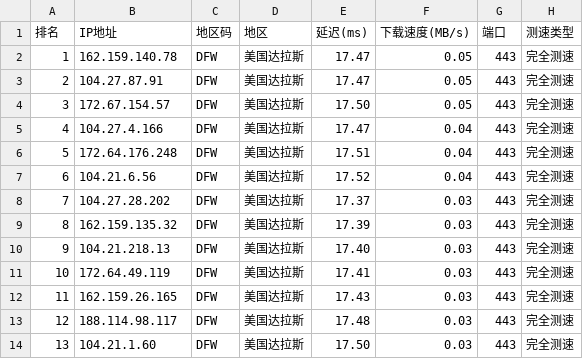
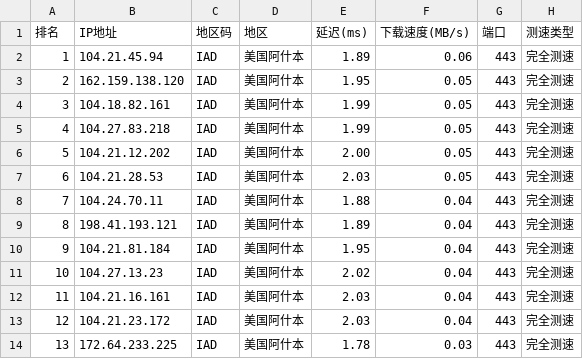
Before and after one commit to ZQ-JACKY/ZQ-CloudFlareScan, a CSV file: ipv4.csv, drawn as a sheet; only a part is shown; the diff covers the shown part only.

```diff
--- a/ipv4.csv
+++ b/ipv4.csv
@@ -1,14 +1,14 @@
 排名,IP地址,地区码,地区,延迟(ms),下载速度(MB/s),端口,测速类型
-1,162.159.140.78,DFW,美国达拉斯,17.47,0.05,443,完全测速
-2,104.27.87.91,DFW,美国达拉斯,17.47,0.05,443,完全测速
-3,172.67.154.57,DFW,美国达拉斯,17.50,0.05,443,完全测速
-4,104.27.4.166,DFW,美国达拉斯,17.47,0.04,443,完全测速
-5,172.64.176.248,DFW,美国达拉斯,17.51,0.04,443,完全测速
-6,104.21.6.56,DFW,美国达拉斯,17.52,0.04,443,完全测速
-7,104.27.28.202,DFW,美国达拉斯,17.37,0.03,443,完全测速
-8,162.159.135.32,DFW,美国达拉斯,17.39,0.03,443,完全测速
-9,104.21.218.13,DFW,美国达拉斯,17.40,0.03,443,完全测速
-10,172.64.49.119,DFW,美国达拉斯,17.41,0.03,443,完全测速
-11,162.159.26.165,DFW,美国达拉斯,17.43,0.03,443,完全测速
-12,188.114.98.117,DFW,美国达拉斯,17.48,0.03,443,完全测速
-13,104.21.1.60,DFW,美国达拉斯,17.50,0.03,443,完全测速
+1,104.21.45.94,IAD,美国阿什本,1.89,0.06,443,完全测速
+2,162.159.138.120,IAD,美国阿什本,1.95,0.05,443,完全测速
+3,104.18.82.161,IAD,美国阿什本,1.99,0.05,443,完全测速
+4,104.27.83.218,IAD,美国阿什本,1.99,0.05,443,完全测速
+5,104.21.12.202,IAD,美国阿什本,2.00,0.05,443,完全测速
+6,104.21.28.53,IAD,美国阿什本,2.03,0.05,443,完全测速
+7,104.24.70.11,IAD,美国阿什本,1.88,0.04,443,完全测速
+8,198.41.193.121,IAD,美国阿什本,1.89,0.04,443,完全测速
+9,104.21.81.184,IAD,美国阿什本,1.95,0.04,443,完全测速
+10,104.27.13.23,IAD,美国阿什本,2.02,0.04,443,完全测速
+11,104.21.16.161,IAD,美国阿什本,2.03,0.04,443,完全测速
+12,104.21.23.172,IAD,美国阿什本,2.03,0.04,443,完全测速
+13,172.64.233.225,IAD,美国阿什本,1.78,0.03,443,完全测速
```
Also changed, not shown: 31 edited cells elsewhere in this file.
